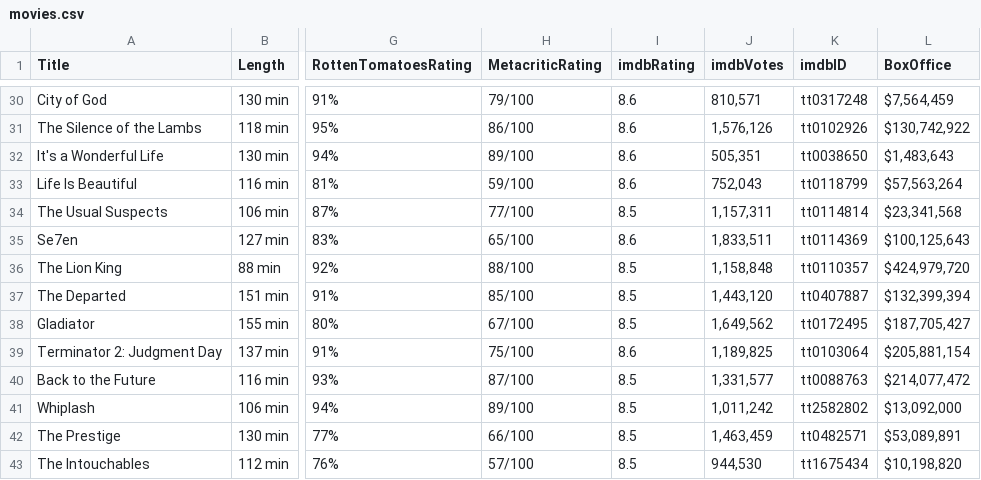
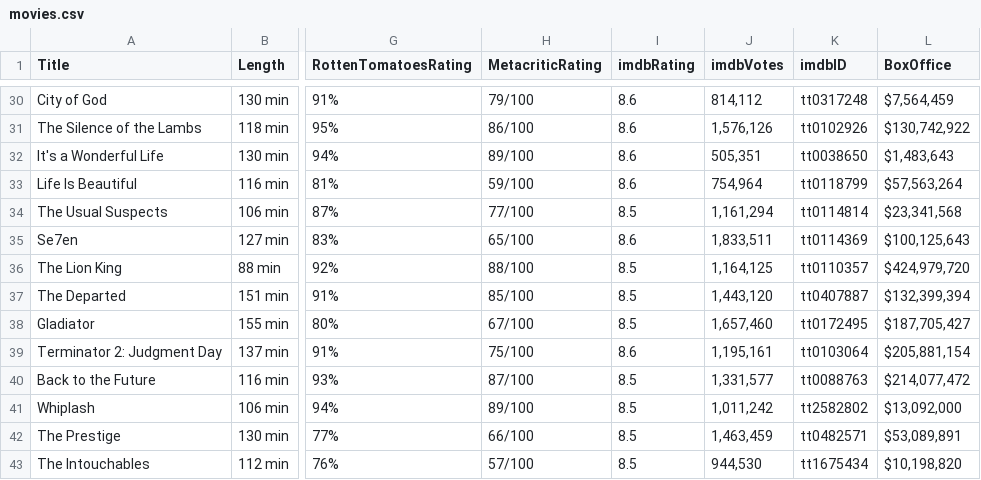
Before and after one commit to bk17a/CS4990, a CSV file: movies.csv, drawn as a sheet; only a part is shown, gaps mark what is left out; the diff covers the shown part only; the diff names each change by its address in the sheet, - before the commit and + after, or states it on an @@ line.

```diff
--- a/movies.csv
+++ b/movies.csv
-J30 (imdbVotes): 810,571
+J30 (imdbVotes): 814,112
-J33 (imdbVotes): 752,043
+J33 (imdbVotes): 754,964
-J34 (imdbVotes): 1,157,311
+J34 (imdbVotes): 1,161,294
-J36 (imdbVotes): 1,158,848
+J36 (imdbVotes): 1,164,125
-J38 (imdbVotes): 1,649,562
+J38 (imdbVotes): 1,657,460
-J39 (imdbVotes): 1,189,825
+J39 (imdbVotes): 1,195,161
```
Also changed, not shown: 121 edited cells elsewhere in this file, 4 other files.
